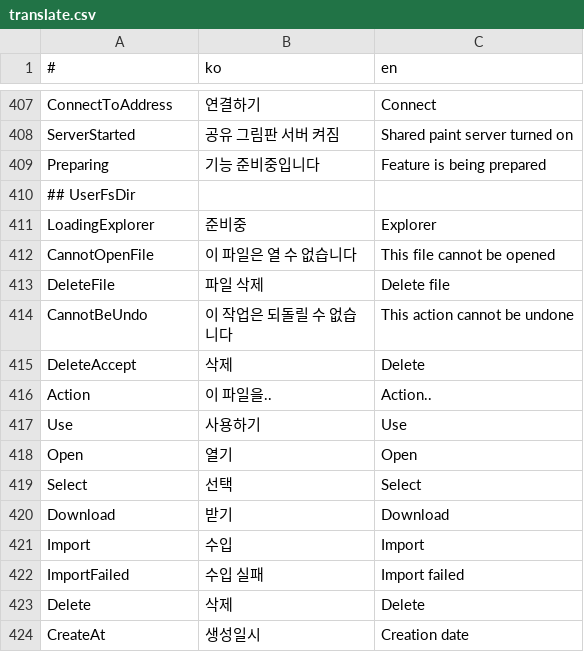
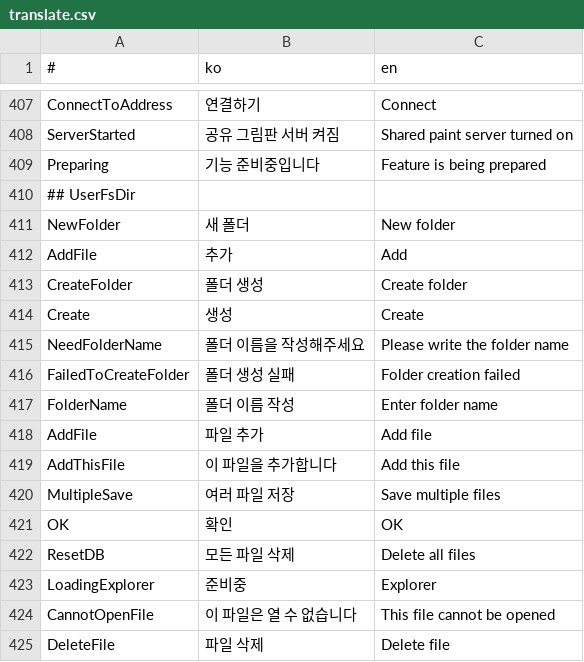
Before and after one commit to is2you2/is2you2.github.io, a CSV file: pjcone_pwa/assets/data/translate.csv, drawn as a sheet; only a part is shown, gaps mark what is left out; the shorter side is filled out with more unchanged rows.

Commit message:
pjcone v0.46.2-380

```diff
--- a/pjcone_pwa/assets/data/translate.csv
+++ b/pjcone_pwa/assets/data/translate.csv
@@ -410,2 +410,14 @@ Preparing,기능 준비중입니다,Feature is being prepared
 ## UserFsDir,,
+NewFolder,새 폴더,New folder
+AddFile,추가,Add
+CreateFolder,폴더 생성,Create folder
+Create,생성,Create
+NeedFolderName,폴더 이름을 작성해주세요,Please write the folder name
+FailedToCreateFolder,폴더 생성 실패,Folder creation failed
+FolderName,폴더 이름 작성,Enter folder name
+AddFile,파일 추가,Add file
+AddThisFile,이 파일을 추가합니다,Add this file
+MultipleSave,여러 파일 저장,Save multiple files
+OK,확인,OK
+ResetDB,모든 파일 삭제,Delete all files
 LoadingExplorer,준비중,Explorer
```
Also changed, not shown: 7 other files.
